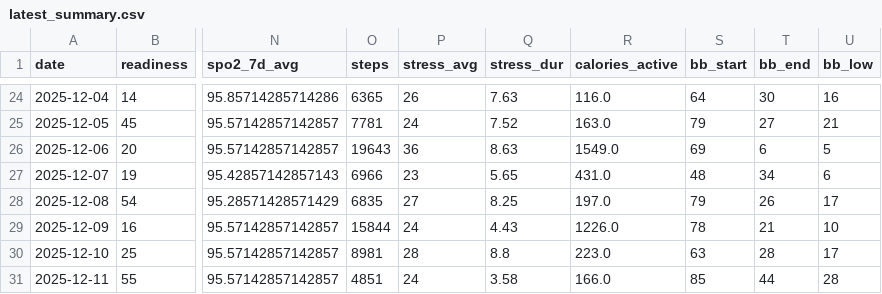
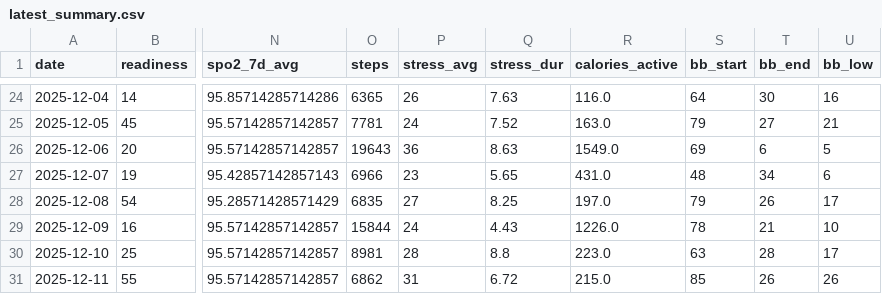
Before and after one commit to tijuanajack/garmin-health-data, a CSV file: latest_summary.csv, drawn as a sheet; only a part is shown, gaps mark what is left out; the diff names each change by its address in the sheet, - before the commit and + after, or states it on an @@ line.

```diff
--- a/latest_summary.csv
+++ b/latest_summary.csv
-O31 (steps): 4851
+O31 (steps): 6862
-P31 (stress_avg): 24
+P31 (stress_avg): 31
-Q31 (stress_dur): 3.58
+Q31 (stress_dur): 6.72
-R31 (calories_active): 166.0
+R31 (calories_active): 215.0
-T31 (bb_end): 44
+T31 (bb_end): 26
-U31 (bb_low): 28
+U31 (bb_low): 26
```
